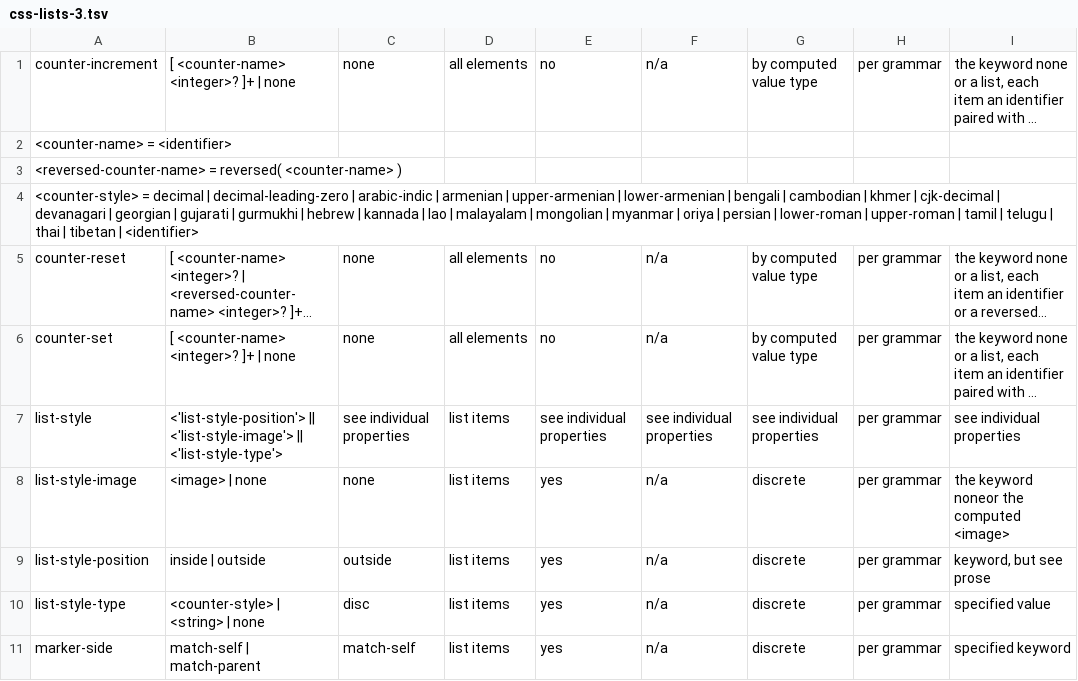
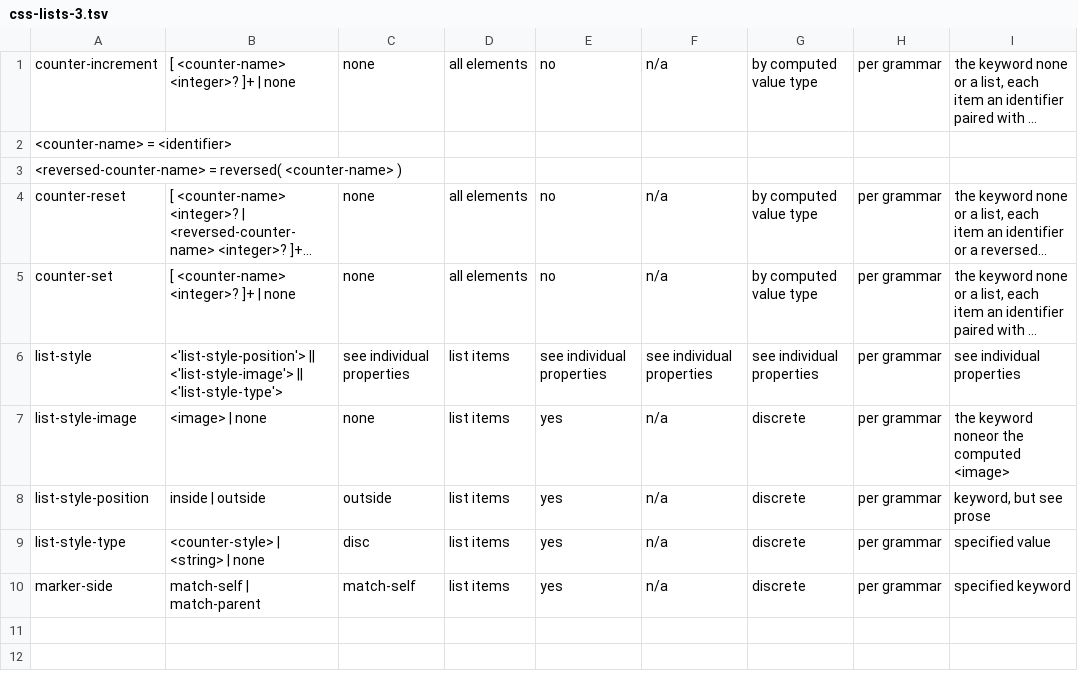
Before and after one commit to css-raku/CSS-Module-raku, a TSV file: src/css-snapshot-2026/css-lists-3.tsv, drawn as a sheet; long unchanged cells end in …; the diff names each change by its address in the sheet, - before the commit and + after, or states it on an @@ line.

```diff
--- a/src/css-snapshot-2026/css-lists-3.tsv
+++ b/src/css-snapshot-2026/css-lists-3.tsv
-row 4: <counter-style> = decimal | decimal-leading-zero | arabic-indic | armenian | upper-armenian | lower-armenian | bengali | cambodian | khmer | cjk-decimal | devanagari | georgian | gujarati | gurmukhi | hebrew | kannada | lao | malayalam | mongolian | myanmar | oriya | persian | lower-roman | upper-roman | tamil | telugu | thai | tibetan | <identifier>
```
Also changed, not shown: src/css-snapshot-2026/css-backgrounds-3.tsv, src/css-snapshot-2026/css-color-4.tsv, 29 other files.
